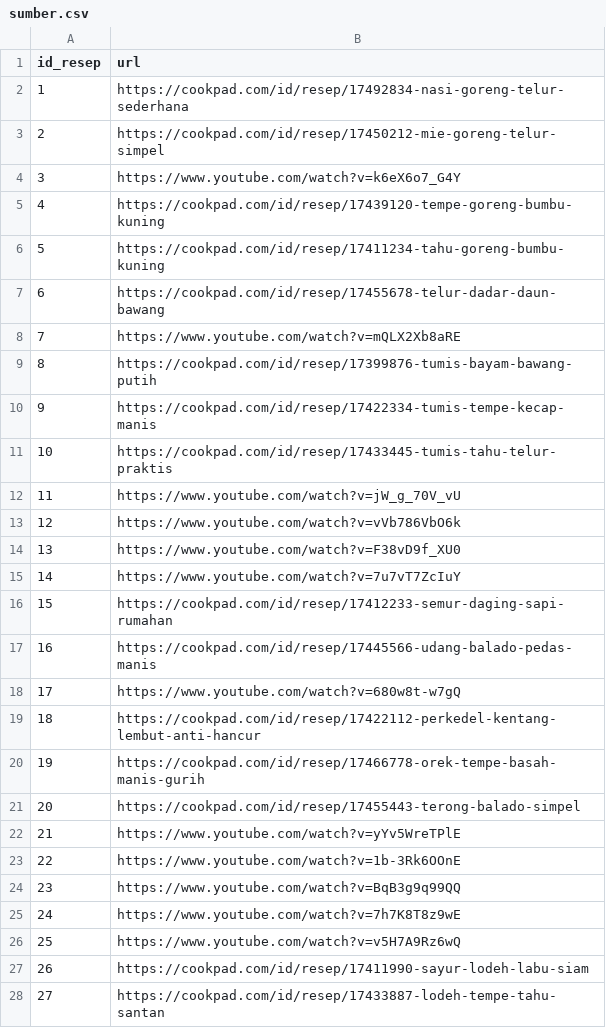
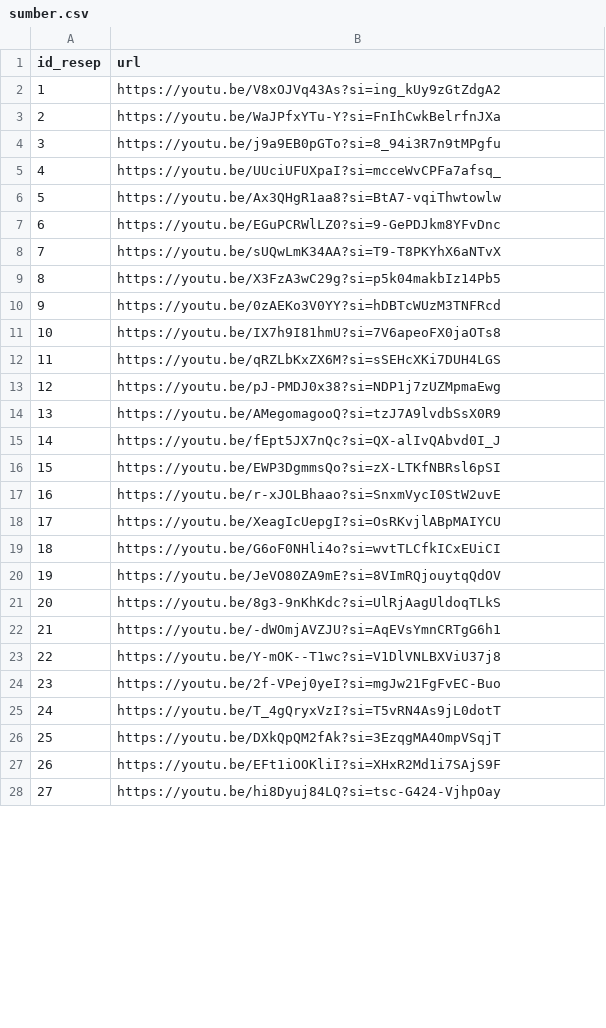
Before and after one commit to septheazisca/app-rekomendasi-resep, a CSV file: data/sumber.csv, drawn as a sheet; only a part is shown; the diff covers the shown part only.

Commit message:
v2: dataset

```diff
--- a/data/sumber.csv
+++ b/data/sumber.csv
@@ -1,28 +1,28 @@
 id_resep,url
-1,https://cookpad.com/id/resep/17492834-nasi-goreng-telur-sederhana
-2,https://cookpad.com/id/resep/17450212-mie-goreng-telur-simpel
-3,https://www.youtube.com/watch?v=k6eX6o7_G4Y
-4,https://cookpad.com/id/resep/17439120-tempe-goreng-bumbu-kuning
-5,https://cookpad.com/id/resep/17411234-tahu-goreng-bumbu-kuning
-6,https://cookpad.com/id/resep/17455678-telur-dadar-daun-bawang
-7,https://www.youtube.com/watch?v=mQLX2Xb8aRE
-8,https://cookpad.com/id/resep/17399876-tumis-bayam-bawang-putih
-9,https://cookpad.com/id/resep/17422334-tumis-tempe-kecap-manis
-10,https://cookpad.com/id/resep/17433445-tumis-tahu-telur-praktis
-11,https://www.youtube.com/watch?v=jW_g_70V_vU
-12,https://www.youtube.com/watch?v=vVb786VbO6k
-13,https://www.youtube.com/watch?v=F38vD9f_XU0
-14,https://www.youtube.com/watch?v=7u7vT7ZcIuY
-15,https://cookpad.com/id/resep/17412233-semur-daging-sapi-rumahan
-16,https://cookpad.com/id/resep/17445566-udang-balado-pedas-manis
-17,https://www.youtube.com/watch?v=680w8t-w7gQ
-18,https://cookpad.com/id/resep/17422112-perkedel-kentang-lembut-anti-hancur
-19,https://cookpad.com/id/resep/17466778-orek-tempe-basah-manis-gurih
-20,https://cookpad.com/id/resep/17455443-terong-balado-simpel
-21,https://www.youtube.com/watch?v=yYv5WreTPlE
-22,https://www.youtube.com/watch?v=1b-3Rk6OOnE
-23,https://www.youtube.com/watch?v=BqB3g9q99QQ
-24,https://www.youtube.com/watch?v=7h7K8T8z9wE
-25,https://www.youtube.com/watch?v=v5H7A9Rz6wQ
-26,https://cookpad.com/id/resep/17411990-sayur-lodeh-labu-siam
-27,https://cookpad.com/id/resep/17433887-lodeh-tempe-tahu-santan
+1,https://youtu.be/V8xOJVq43As?si=ing_kUy9zGtZdgA2
+2,https://youtu.be/WaJPfxYTu-Y?si=FnIhCwkBelrfnJXa
+3,https://youtu.be/j9a9EB0pGTo?si=8_94i3R7n9tMPgfu
+4,https://youtu.be/UUciUFUXpaI?si=mcceWvCPFa7afsq_
+5,https://youtu.be/Ax3QHgR1aa8?si=BtA7-vqiThwtowlw
+6,https://youtu.be/EGuPCRWlLZ0?si=9-GePDJkm8YFvDnc
+7,https://youtu.be/sUQwLmK34AA?si=T9-T8PKYhX6aNTvX
+8,https://youtu.be/X3FzA3wC29g?si=p5k04makbIz14Pb5
+9,https://youtu.be/0zAEKo3V0YY?si=hDBTcWUzM3TNFRcd
+10,https://youtu.be/IX7h9I81hmU?si=7V6apeoFX0jaOTs8
+11,https://youtu.be/qRZLbKxZX6M?si=sSEHcXKi7DUH4LGS
+12,https://youtu.be/pJ-PMDJ0x38?si=NDP1j7zUZMpmaEwg
+13,https://youtu.be/AMegomagooQ?si=tzJ7A9lvdbSsX0R9
+14,https://youtu.be/fEpt5JX7nQc?si=QX-alIvQAbvd0I_J
+15,https://youtu.be/EWP3DgmmsQo?si=zX-LTKfNBRsl6pSI
+16,https://youtu.be/r-xJOLBhaao?si=SnxmVycI0StW2uvE
+17,https://youtu.be/XeagIcUepgI?si=OsRKvjlABpMAIYCU
+18,https://youtu.be/G6oF0NHli4o?si=wvtTLCfkICxEUiCI
+19,https://youtu.be/JeVO80ZA9mE?si=8VImRQjouytqQdOV
+20,https://youtu.be/8g3-9nKhKdc?si=UlRjAagUldoqTLkS
+21,https://youtu.be/-dWOmjAVZJU?si=AqEVsYmnCRTgG6h1
+22,https://youtu.be/Y-mOK--T1wc?si=V1DlVNLBXViU37j8
+23,https://youtu.be/2f-VPej0yeI?si=mgJw21FgFvEC-Buo
+24,https://youtu.be/T_4gQryxVzI?si=T5vRN4As9jL0dotT
+25,https://youtu.be/DXkQpQM2fAk?si=3EzqgMA4OmpVSqjT
+26,https://youtu.be/EFt1iOOKliI?si=XHxR2Md1i7SAjS9F
+27,https://youtu.be/hi8Dyuj84LQ?si=tsc-G424-VjhpOay
```
Also changed, not shown: 104 edited cells elsewhere in this file, 1 other file.
